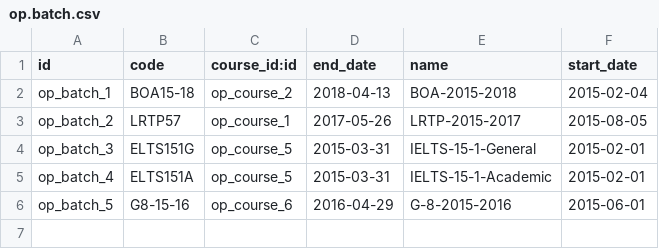
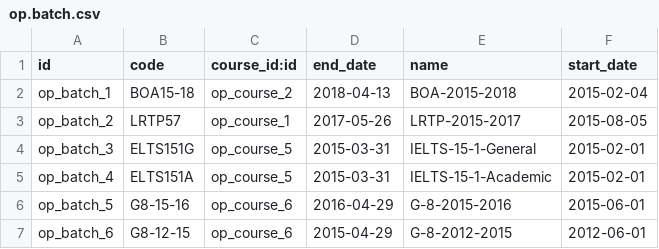
Before and after one commit to openeducat/openeducat_erp, a CSV file: openeducat_core/demo/op.batch.csv, drawn as a sheet; the diff names each change by its address in the sheet, - before the commit and + after, or states it on an @@ line.

```diff
--- a/openeducat_core/demo/op.batch.csv
+++ b/openeducat_core/demo/op.batch.csv
+row 7: op_batch_6 | G8-12-15 | op_course_6 | 2015-04-29 | G-8-2012-2015 | 2012-06-01
```
Also changed, not shown: openeducat_admission/demo/op.admission.csv, openeducat_core/demo/op.student.csv, 25 other files.
